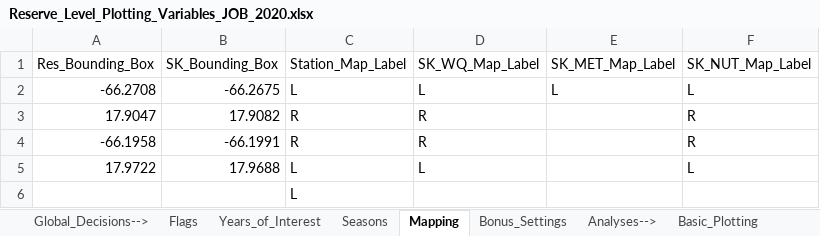
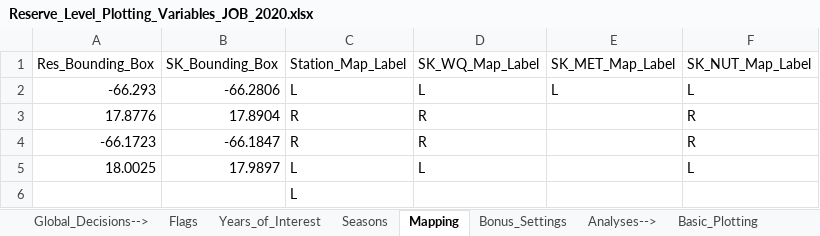
Before and after one commit to NOAA-OCM/SWMP_Status_Reports, an Excel workbook: CDMO_Automation/00_Annual_Update/Updated_reserve_var_sheets/Reserve_Level_Plotting_Variables_JOB_2020.xlsx, sheet Mapping, drawn as a sheet; values as stored, in another font and other column widths than the file's, no borders; the diff names each change by its address in the sheet, - before the commit and + after, or states it on an @@ line.

```diff
--- a/CDMO_Automation/00_Annual_Update/Updated_reserve_var_sheets/Reserve_Level_Plotting_Variables_JOB_2020.xlsx (sheet Mapping)
+++ b/CDMO_Automation/00_Annual_Update/Updated_reserve_var_sheets/Reserve_Level_Plotting_Variables_JOB_2020.xlsx (sheet Mapping)
-A2 (Res_Bounding_Box): -66.2708
+A2 (Res_Bounding_Box): -66.293
-B2 (SK_Bounding_Box): -66.2675
+B2 (SK_Bounding_Box): -66.2806
-A3 (Res_Bounding_Box): 17.9047
+A3 (Res_Bounding_Box): 17.8776
-B3 (SK_Bounding_Box): 17.9082
+B3 (SK_Bounding_Box): 17.8904
-A4 (Res_Bounding_Box): -66.1958
+A4 (Res_Bounding_Box): -66.1723
-B4 (SK_Bounding_Box): -66.1991
+B4 (SK_Bounding_Box): -66.1847
-A5 (Res_Bounding_Box): 17.9722
+A5 (Res_Bounding_Box): 18.0025
-B5 (SK_Bounding_Box): 17.9688
+B5 (SK_Bounding_Box): 17.9897
```
Also changed, not shown: sheet Bonus_Settings, CDMO_Automation/00_Annual_Update/Updated_reserve_var_sheets/Reserve_Level_Plotting_Variables_ACE_2020.xlsx, CDMO_Automation/00_Annual_Update/Updated_reserve_var_sheets/Reserve_Level_Plotting_Variables_HEE_2020.xlsx, 28 other files.
